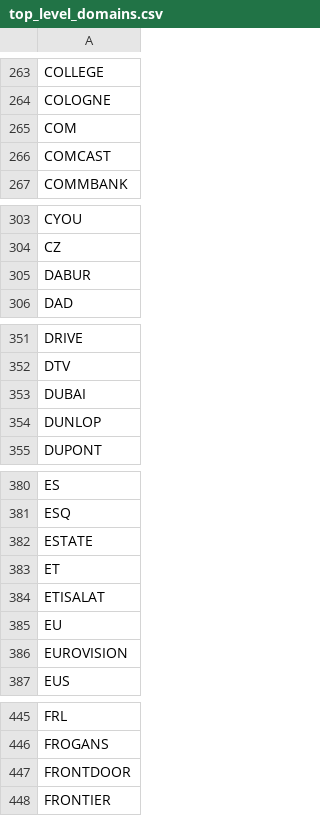
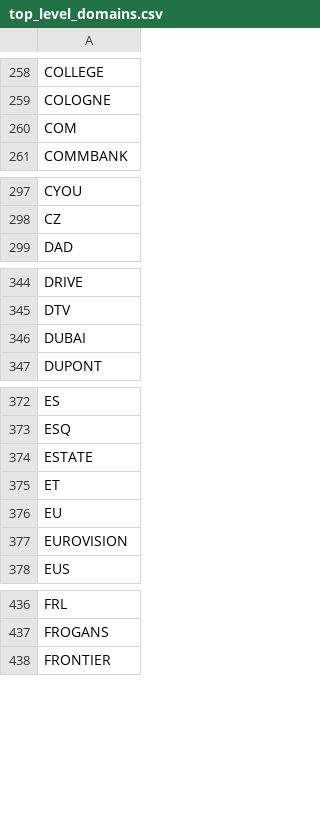
Before and after one commit to GJMcClintock/dbt_tld, a CSV file: seeds/top_level_domains.csv, drawn as a sheet; only a part is shown, gaps mark what is left out; the diff covers the shown part only; the diff names each change by its address in the sheet, - before the commit and + after, or states it on an @@ line.

```diff
--- a/seeds/top_level_domains.csv
+++ b/seeds/top_level_domains.csv
-row 266: COMCAST
-row 305: DABUR
-row 354: DUNLOP
-row 384: ETISALAT
-row 447: FRONTDOOR
```
Also changed, not shown: 22 removed rows elsewhere in this file.
